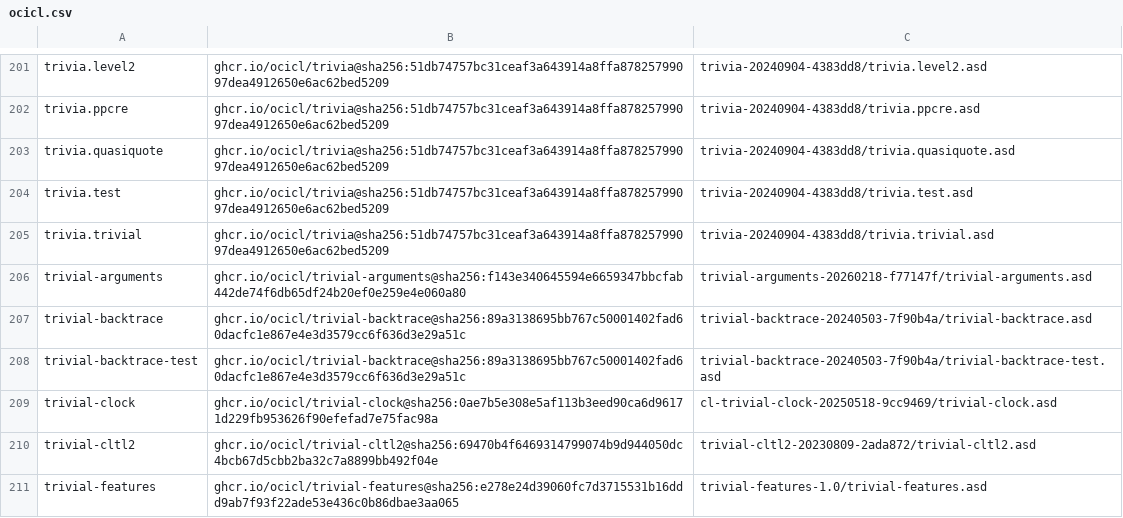
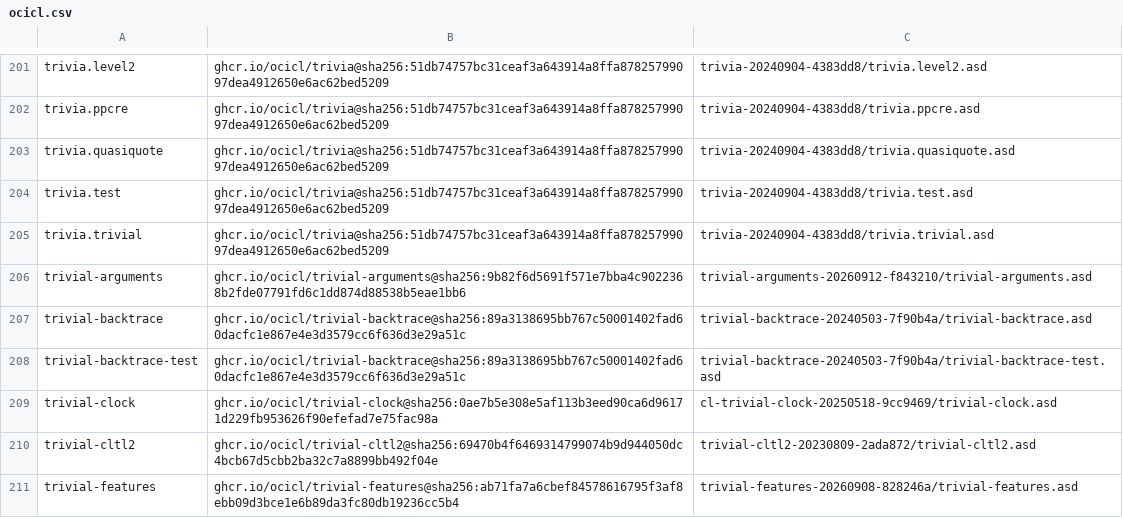
Before and after one commit to atgreen/cave, a CSV file: ocicl.csv, drawn as a sheet; only a part is shown, gaps mark what is left out; the diff covers the shown part only.

```diff
--- a/ocicl.csv
+++ b/ocicl.csv
@@ -205,3 +205,3 @@ trivia.test, ghcr.io/ocicl/trivia@sha256:51db74757bc31ceaf3a643914a8ffa878257990
 trivia.trivial, ghcr.io/ocicl/trivia@sha256:51db74757bc31ceaf3a643914a8ffa87825799097dea4912650e6ac62bed5209, trivia-20240904-4383dd8/trivia.trivial.asd
-trivial-arguments, ghcr.io/ocicl/trivial-arguments@sha256:f143e340645594e6659347bbcfab442de74f6db65df24b20ef0e259e4e060a80, trivial-arguments-20260218-f77147f/trivial-arguments.asd
+trivial-arguments, ghcr.io/ocicl/trivial-arguments@sha256:9b82f6d5691f571e7bba4c9022368b2fde07791fd6c1dd874d88538b5eae1bb6, trivial-arguments-20260912-f843210/trivial-arguments.asd
 trivial-backtrace, ghcr.io/ocicl/trivial-backtrace@sha256:89a3138695bb767c50001402fad60dacfc1e867e4e3d3579cc6f636d3e29a51c, trivial-backtrace-20240503-7f90b4a/trivial-backtrace.asd
@@ -210,2 +210,2 @@ trivial-clock, ghcr.io/ocicl/trivial-clock@sha256:0ae7b5e308e5af113b3eed90ca6d96
 trivial-cltl2, ghcr.io/ocicl/trivial-cltl2@sha256:69470b4f6469314799074b9d944050dc4bcb67d5cbb2ba32c7a8899bb492f04e, trivial-cltl2-20230809-2ada872/trivial-cltl2.asd
-trivial-features, ghcr.io/ocicl/trivial-features@sha256:e278e24d39060fc7d3715531b16ddd9ab7f93f22ade53e436c0b86dbae3aa065, trivial-features-1.0/trivial-features.asd
+trivial-features, ghcr.io/ocicl/trivial-features@sha256:ab71fa7a6cbef84578616795f3af8ebb09d3bce1e6b89da3fc80db19236cc5b4, trivial-features-20260908-828246a/trivial-features.asd
```
Also changed, not shown: 106 edited cells elsewhere in this file.
